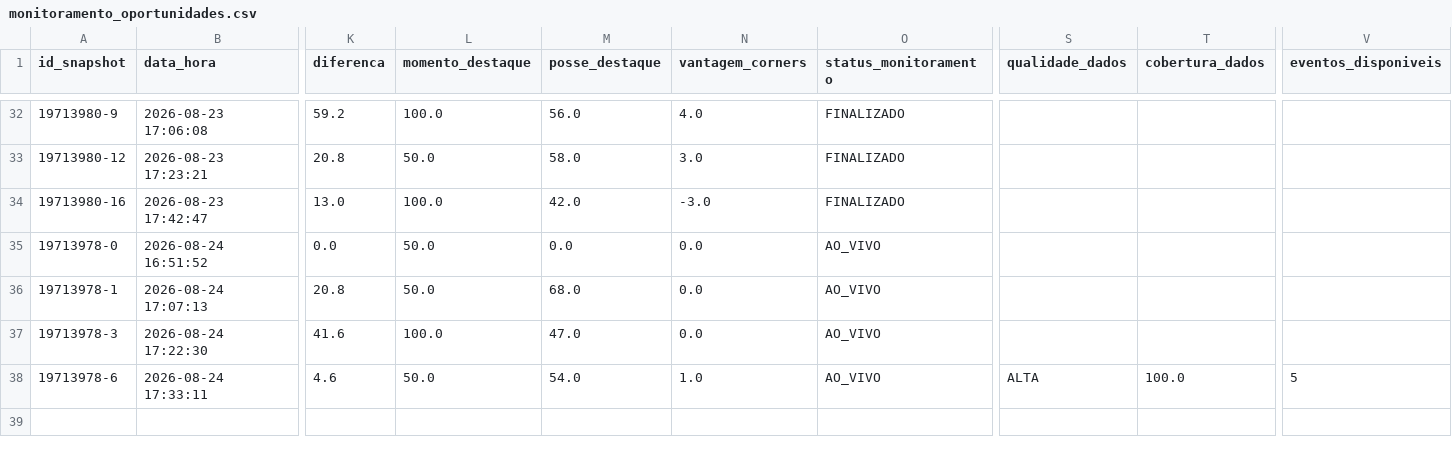
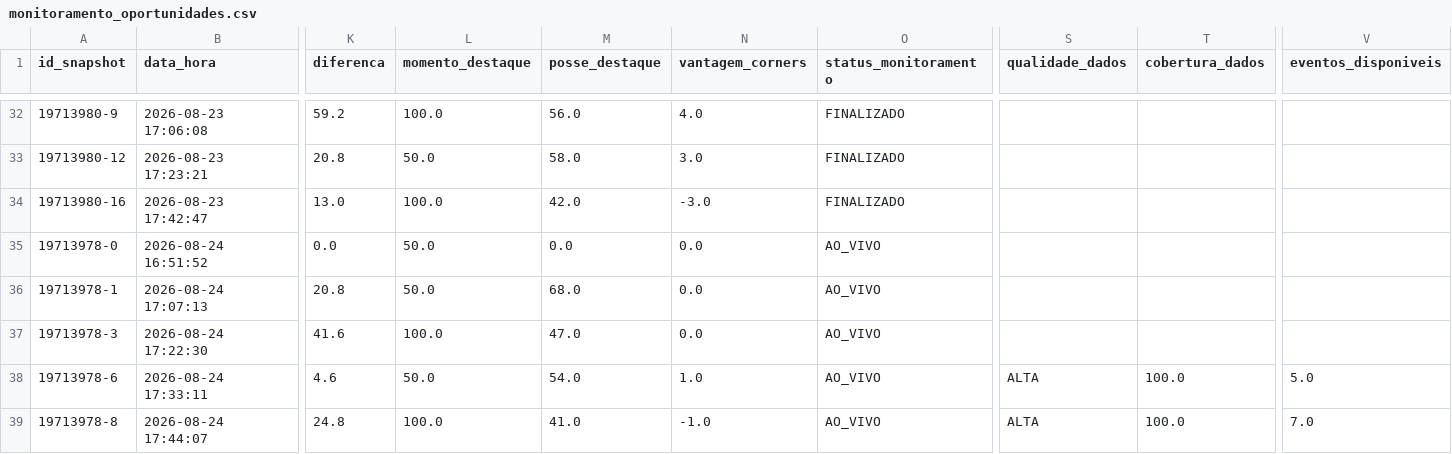
Before and after one commit to ehvvlc-stack/smart-sport-analyzer, a CSV file: data/monitoramento_oportunidades.csv, drawn as a sheet; only a part is shown, gaps mark what is left out; rows hold the shown columns only; the diff names each change by its address in the sheet, - before the commit and + after, or states it on an @@ line.

Commit message:
Atualiza monitoramento autÃ´nomo

```diff
--- a/data/monitoramento_oportunidades.csv
+++ b/data/monitoramento_oportunidades.csv
-V38 (eventos_disponiveis): 5
+V38 (eventos_disponiveis): 5.0
+row 39: 19713978-8 | 2026-08-24 17:44:07 | 24.8 | 100.0 | 41.0 | -1.0 | AO_VIVO | ALTA | 100.0 | 7.0
```
